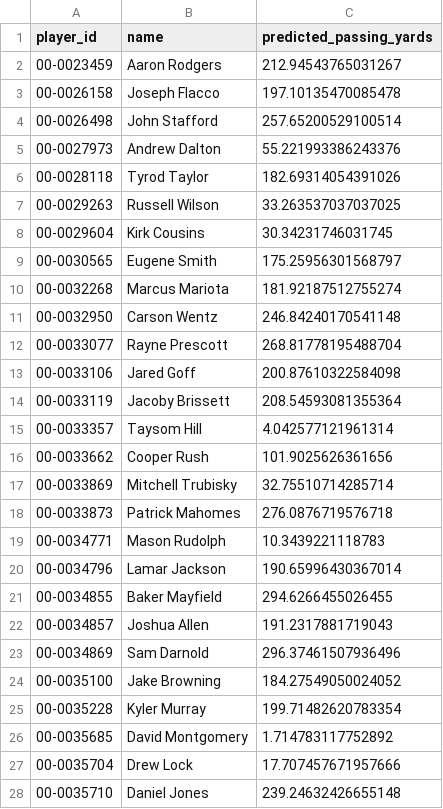
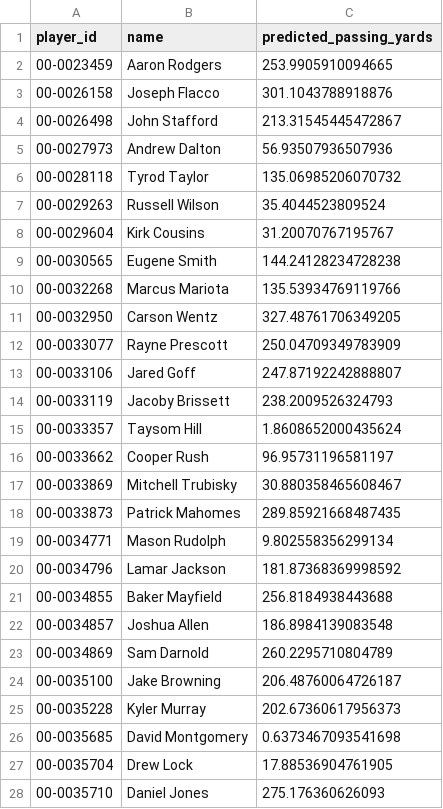
Before and after one commit to veerpclemson/fantasy-football-ai, a CSV file: ml/randomforest/predictions/week7_passing_predictions.csv, drawn as a sheet; only a part is shown; the diff covers the shown part only.

```diff
--- a/ml/randomforest/predictions/week7_passing_predictions.csv
+++ b/ml/randomforest/predictions/week7_passing_predictions.csv
@@ -1,28 +1,28 @@
 player_id,name,predicted_passing_yards
-00-0023459,Aaron Rodgers,212.94543765031267
-00-0026158,Joseph Flacco,197.10135470085478
-00-0026498,John Stafford,257.65200529100514
-00-0027973,Andrew Dalton,55.221993386243376
-00-0028118,Tyrod Taylor,182.69314054391026
-00-0029263,Russell Wilson,33.263537037037025
-00-0029604,Kirk Cousins,30.34231746031745
-00-0030565,Eugene Smith,175.25956301568797
-00-0032268,Marcus Mariota,181.92187512755274
-00-0032950,Carson Wentz,246.84240170541148
-00-0033077,Rayne Prescott,268.81778195488704
-00-0033106,Jared Goff,200.87610322584098
-00-0033119,Jacoby Brissett,208.54593081355364
-00-0033357,Taysom Hill,4.042577121961314
-00-0033662,Cooper Rush,101.9025626361656
-00-0033869,Mitchell Trubisky,32.75510714285714
-00-0033873,Patrick Mahomes,276.0876719576718
-00-0034771,Mason Rudolph,10.3439221118783
-00-0034796,Lamar Jackson,190.65996430367014
-00-0034855,Baker Mayfield,294.6266455026455
-00-0034857,Joshua Allen,191.2317881719043
-00-0034869,Sam Darnold,296.37461507936496
-00-0035100,Jake Browning,184.27549050024052
-00-0035228,Kyler Murray,199.71482620783354
-00-0035685,David Montgomery,1.714783117752892
-00-0035704,Drew Lock,17.707457671957666
-00-0035710,Daniel Jones,239.24632426655148
+00-0023459,Aaron Rodgers,253.9905910094665
+00-0026158,Joseph Flacco,301.1043788918876
+00-0026498,John Stafford,213.31545445472867
+00-0027973,Andrew Dalton,56.93507936507936
+00-0028118,Tyrod Taylor,135.06985206070732
+00-0029263,Russell Wilson,35.4044523809524
+00-0029604,Kirk Cousins,31.20070767195767
+00-0030565,Eugene Smith,144.24128234728238
+00-0032268,Marcus Mariota,135.53934769119766
+00-0032950,Carson Wentz,327.48761706349205
+00-0033077,Rayne Prescott,250.04709349783909
+00-0033106,Jared Goff,247.87192242888807
+00-0033119,Jacoby Brissett,238.2009526324793
+00-0033357,Taysom Hill,1.8608652000435624
+00-0033662,Cooper Rush,96.95731196581197
+00-0033869,Mitchell Trubisky,30.880358465608467
+00-0033873,Patrick Mahomes,289.85921668487435
+00-0034771,Mason Rudolph,9.802558356299134
+00-0034796,Lamar Jackson,181.87368369998592
+00-0034855,Baker Mayfield,256.8184938443688
+00-0034857,Joshua Allen,186.8984139083548
+00-0034869,Sam Darnold,260.2295710804789
+00-0035100,Jake Browning,206.48760064726187
+00-0035228,Kyler Murray,202.67360617956373
+00-0035685,David Montgomery,0.6373467093541698
+00-0035704,Drew Lock,17.88536904761905
+00-0035710,Daniel Jones,275.176360626093
```
Also changed, not shown: 31 edited cells elsewhere in this file, backend/app/data/2025/defense_tendencies_2025_2025.csv, backend/app/data/2025/games_context_2025_2025.csv, 13 other files.
